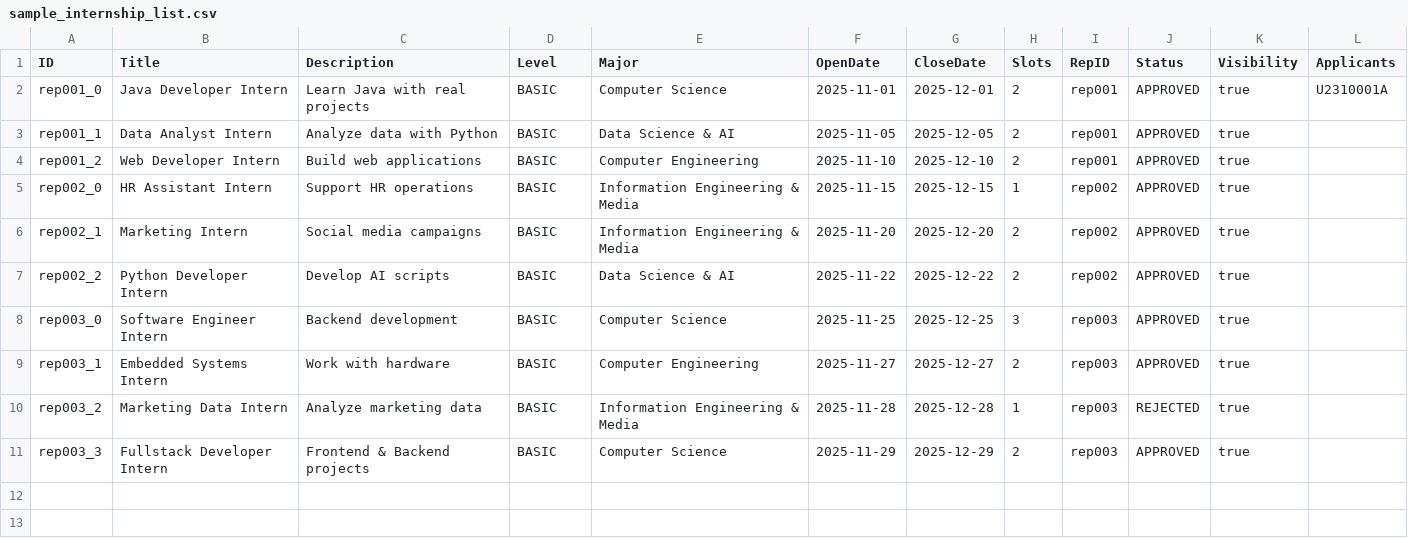
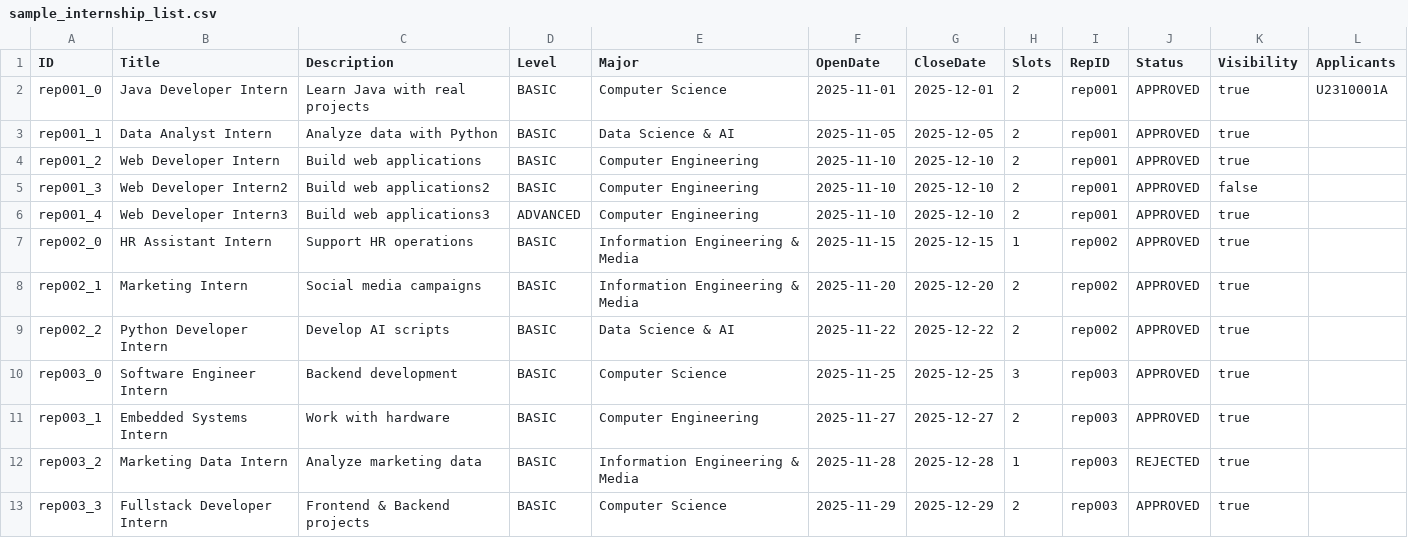
Before and after one commit to BehXuan/SC2002_LabProject, a CSV file: src/csvFiles/sample_internship_list.csv, drawn as a sheet.

Commit message:
fix/ add to 2 testcases

```diff
--- a/src/csvFiles/sample_internship_list.csv
+++ b/src/csvFiles/sample_internship_list.csv
@@ -4,2 +4,4 @@ rep001_1,Data Analyst Intern,Analyze data with Python,BASIC,Data Science & AI,20
 rep001_2,Web Developer Intern,Build web applications,BASIC,Computer Engineering,2025-11-10,2025-12-10,2,rep001,APPROVED,true,
+rep001_3,Web Developer Intern2,Build web applications2,BASIC,Computer Engineering,2025-11-10,2025-12-10,2,rep001,APPROVED,false,
+rep001_4,Web Developer Intern3,Build web applications3,ADVANCED,Computer Engineering,2025-11-10,2025-12-10,2,rep001,APPROVED,true,
 rep002_0,HR Assistant Intern,Support HR operations,BASIC,Information Engineering & Media,2025-11-15,2025-12-15,1,rep002,APPROVED,true,
```
